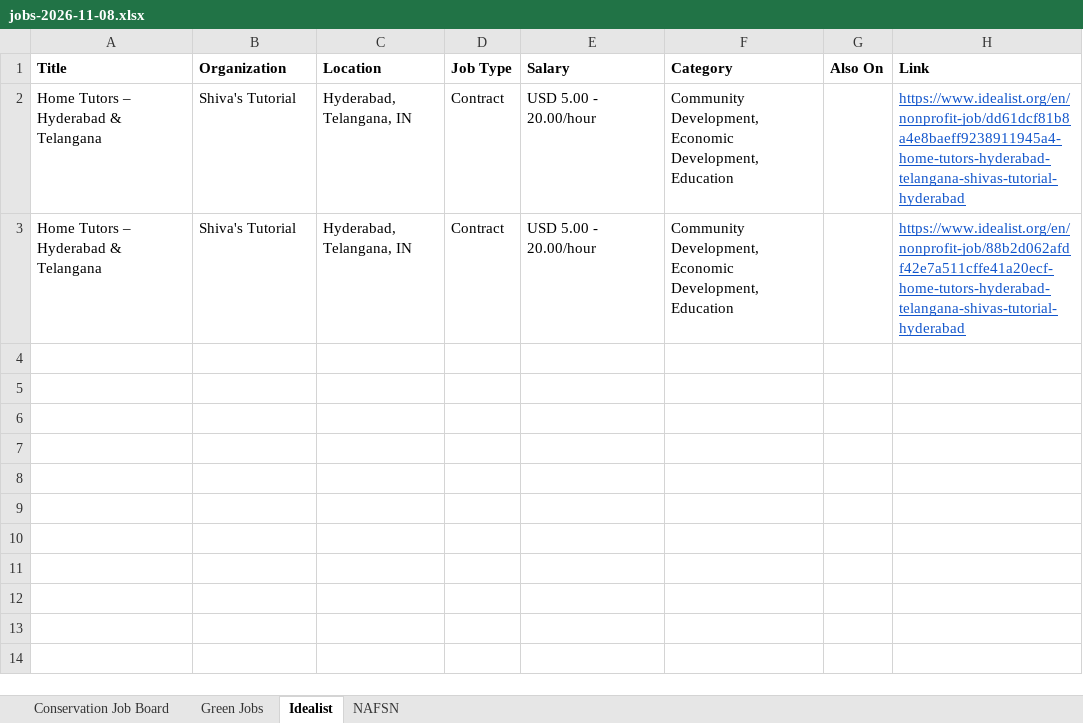
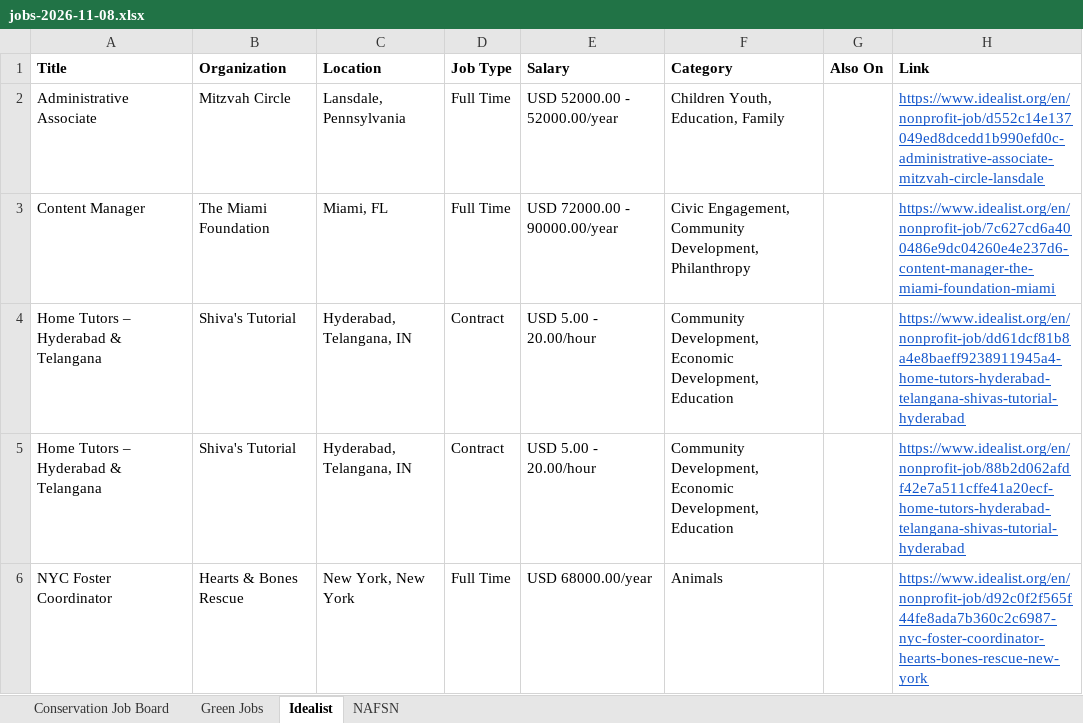
Before and after one commit to dchandarana07/jobs-digest, an Excel workbook: docs/xlsx/jobs-2026-11-08.xlsx, sheet Idealist, drawn as a sheet; values as stored, in another font and other column widths than the file's, no borders; the diff names each change by its address in the sheet, - before the commit and + after, or states it on an @@ line.

```diff
--- a/docs/xlsx/jobs-2026-11-08.xlsx (sheet Idealist)
+++ b/docs/xlsx/jobs-2026-11-08.xlsx (sheet Idealist)
+row 2: Administrative Associate | Mitzvah Circle | Lansdale, Pennsylvania | Full Time | USD 52000.00 - 52000.00/year | Children Youth, Education, Family |  | https://www.idealist.org/en/nonprofit-job/d552c14e137049ed8dcedd1b990efd0c-administrative-associate-mitzvah-circle-lansdale
+row 3: Content Manager | The Miami Foundation | Miami, FL | Full Time | USD 72000.00 - 90000.00/year | Civic Engagement, Community Development, Philanthropy |  | https://www.idealist.org/en/nonprofit-job/7c627cd6a400486e9dc04260e4e237d6-content-manager-the-miami-foundation-miami
+row 6: NYC Foster Coordinator | Hearts & Bones Rescue | New York, New York | Full Time | USD 68000.00/year | Animals |  | https://www.idealist.org/en/nonprofit-job/d92c0f2f565f44fe8ada7b360c2c6987-nyc-foster-coordinator-hearts-bones-rescue-new-york
```
Also changed, not shown: 3 other files.
